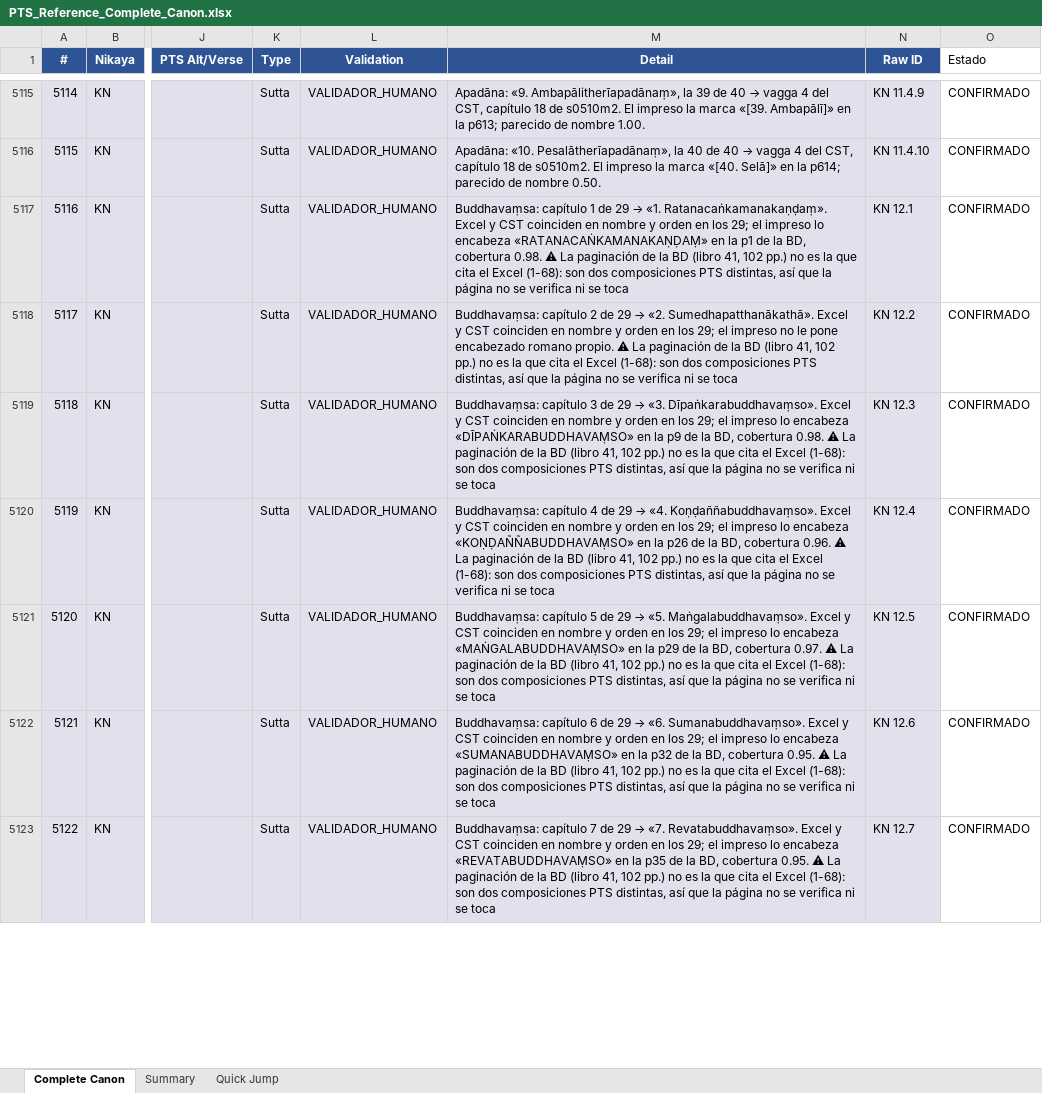
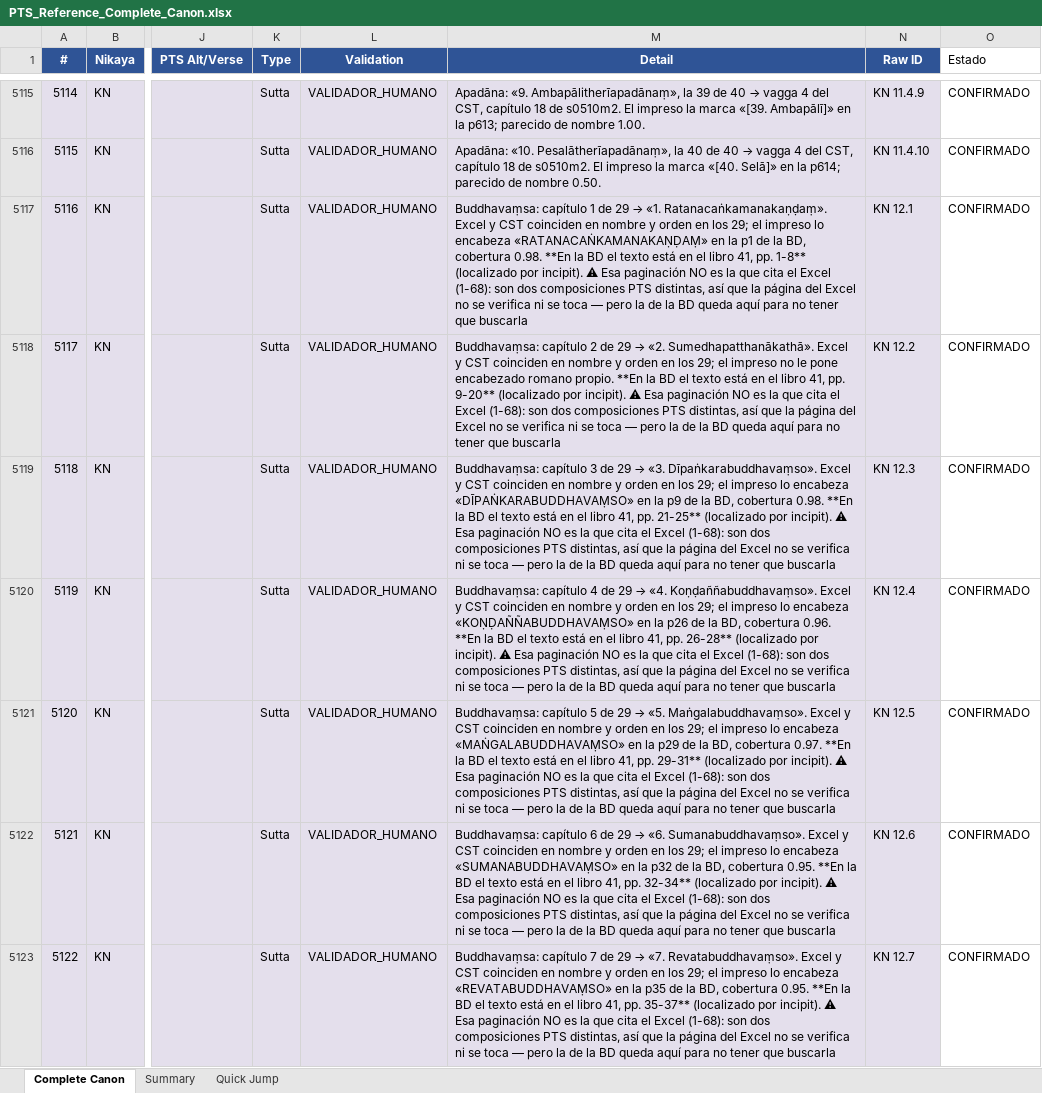
Before and after one commit to jorgecaa/pts-vri-concordance, an Excel workbook: PTS_Reference_Complete_Canon.xlsx, sheet Complete Canon, drawn as a sheet; only a part is shown, gaps mark what is left out; values as stored, in another font and other column widths than the file's, no borders; the diff covers the shown part only; the diff names each change by its address in the sheet, - before the commit and + after, or states it on an @@ line.

```diff
--- a/PTS_Reference_Complete_Canon.xlsx (sheet Complete Canon)
+++ b/PTS_Reference_Complete_Canon.xlsx (sheet Complete Canon)
-M5117 (Detail): …cobertura 0.98. ⚠ La paginación de la BD (libro 41, 102 pp.) no es la que cita el Excel (1-68): son dos composiciones PTS distintas, así que la página no se verifica ni se toca
+M5117 (Detail): …cobertura 0.98. **En la BD el texto está en el libro 41, pp. 1-8** (localizado por incipit). ⚠ Esa paginación NO es la que cita el Excel (1-68): son dos composiciones PTS distintas, así que la página del Excel no se verifica ni se toca — pero la de la BD queda aquí para no tener que buscarla
-M5118 (Detail): …romano propio. ⚠ La paginación de la BD (libro 41, 102 pp.) no es la que cita el Excel (1-68): son dos composiciones PTS distintas, así que la página no se verifica ni se toca
+M5118 (Detail): …romano propio. **En la BD el texto está en el libro 41, pp. 9-20** (localizado por incipit). ⚠ Esa paginación NO es la que cita el Excel (1-68): son dos composiciones PTS distintas, así que la página del Excel no se verifica ni se toca — pero la de la BD queda aquí para no tener que buscarla
-M5119 (Detail): …cobertura 0.98. ⚠ La paginación de la BD (libro 41, 102 pp.) no es la que cita el Excel (1-68): son dos composiciones PTS distintas, así que la página no se verifica ni se toca
+M5119 (Detail): …cobertura 0.98. **En la BD el texto está en el libro 41, pp. 21-25** (localizado por incipit). ⚠ Esa paginación NO es la que cita el Excel (1-68): son dos composiciones PTS distintas, así que la página del Excel no se verifica ni se toca — pero la de la BD queda aquí para no tener que buscarla
-M5120 (Detail): …cobertura 0.96. ⚠ La paginación de la BD (libro 41, 102 pp.) no es la que cita el Excel (1-68): son dos composiciones PTS distintas, así que la página no se verifica ni se toca
+M5120 (Detail): …cobertura 0.96. **En la BD el texto está en el libro 41, pp. 26-28** (localizado por incipit). ⚠ Esa paginación NO es la que cita el Excel (1-68): son dos composiciones PTS distintas, así que la página del Excel no se verifica ni se toca — pero la de la BD queda aquí para no tener que buscarla
-M5121 (Detail): …cobertura 0.97. ⚠ La paginación de la BD (libro 41, 102 pp.) no es la que cita el Excel (1-68): son dos composiciones PTS distintas, así que la página no se verifica ni se toca
+M5121 (Detail): …cobertura 0.97. **En la BD el texto está en el libro 41, pp. 29-31** (localizado por incipit). ⚠ Esa paginación NO es la que cita el Excel (1-68): son dos composiciones PTS distintas, así que la página del Excel no se verifica ni se toca — pero la de la BD queda aquí para no tener que buscarla
-M5122 (Detail): …cobertura 0.95. ⚠ La paginación de la BD (libro 41, 102 pp.) no es la que cita el Excel (1-68): son dos composiciones PTS distintas, así que la página no se verifica ni se toca
+M5122 (Detail): …cobertura 0.95. **En la BD el texto está en el libro 41, pp. 32-34** (localizado por incipit). ⚠ Esa paginación NO es la que cita el Excel (1-68): son dos composiciones PTS distintas, así que la página del Excel no se verifica ni se toca — pero la de la BD queda aquí para no tener que buscarla
-M5123 (Detail): …cobertura 0.95. ⚠ La paginación de la BD (libro 41, 102 pp.) no es la que cita el Excel (1-68): son dos composiciones PTS distintas, así que la página no se verifica ni se toca
+M5123 (Detail): …cobertura 0.95. **En la BD el texto está en el libro 41, pp. 35-37** (localizado por incipit). ⚠ Esa paginación NO es la que cita el Excel (1-68): son dos composiciones PTS distintas, así que la página del Excel no se verifica ni se toca — pero la de la BD queda aquí para no tener que buscarla
```
Also changed, not shown: 57 edited cells elsewhere in this sheet, 4 other files.
